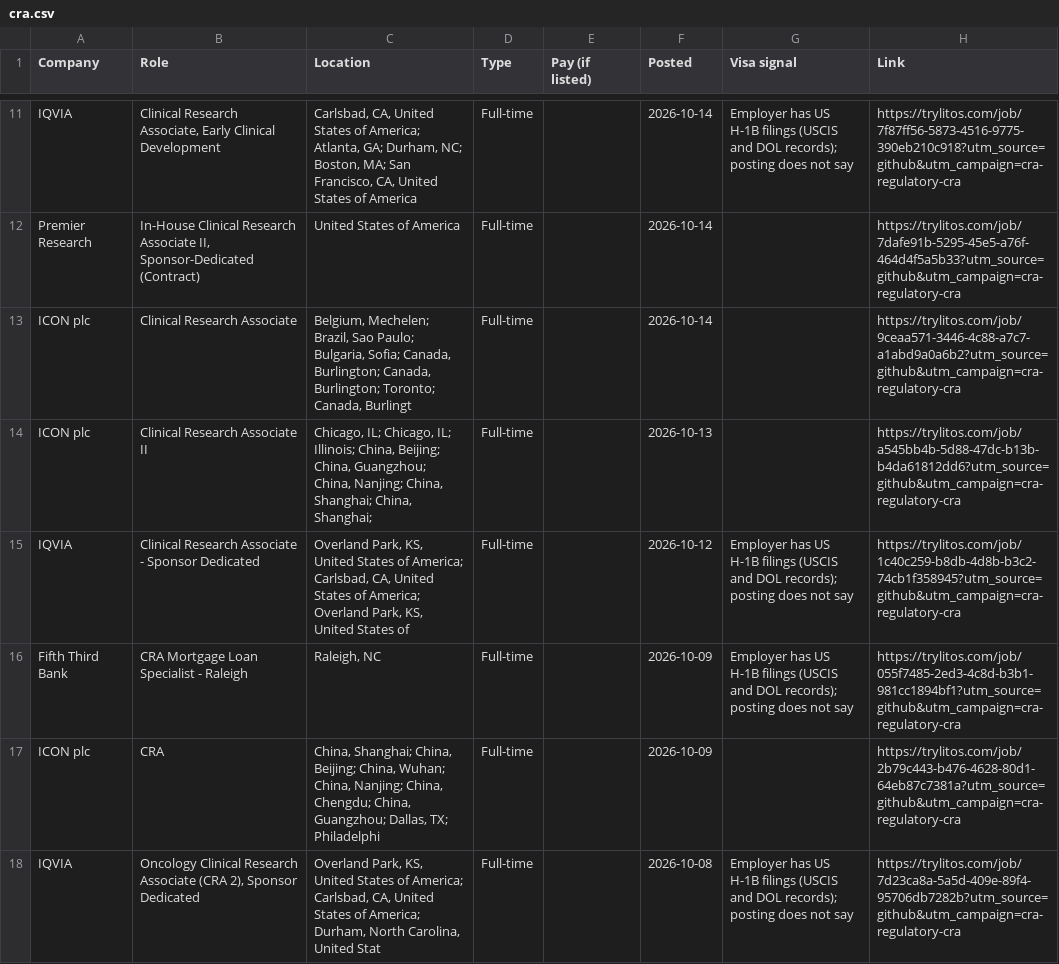
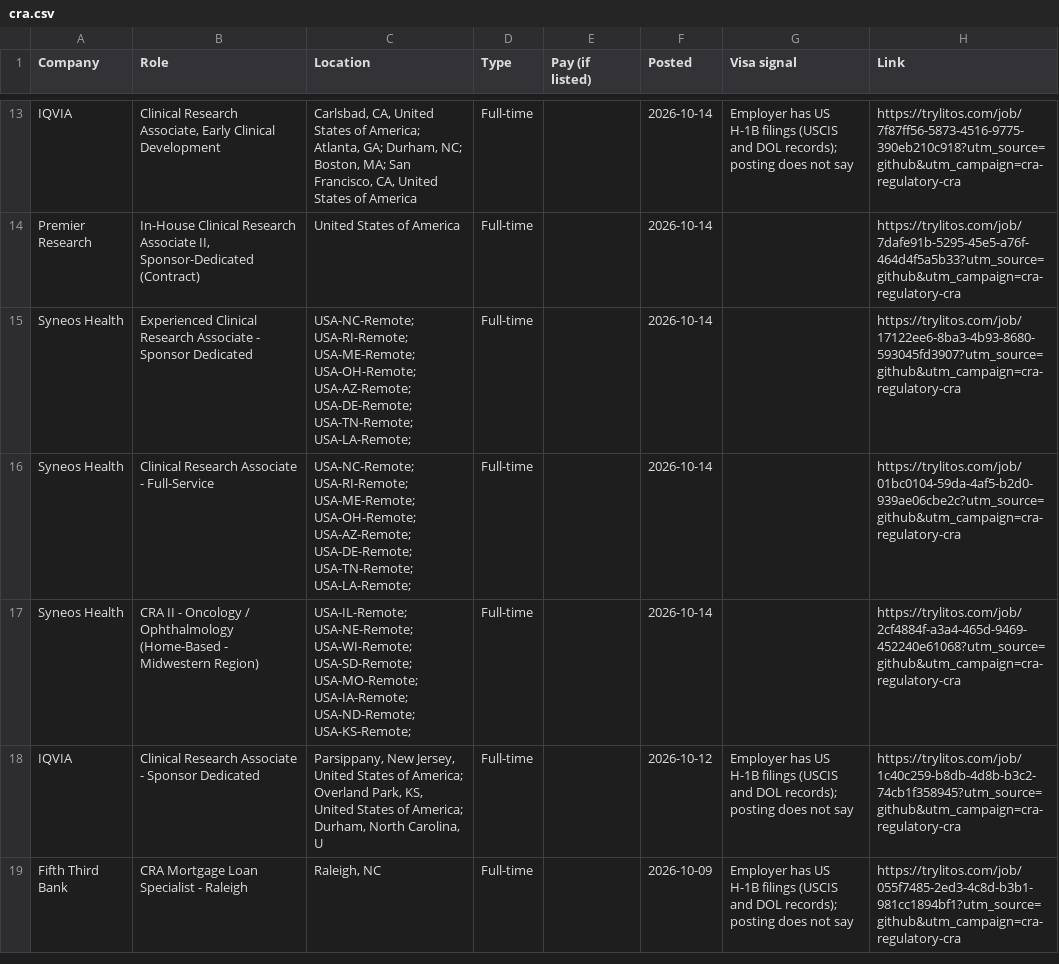
Before and after one commit to mehek-builds/CRA-and-Regulatory-Jobs, a CSV file: csv/cra.csv, drawn as a sheet; only a part is shown, gaps mark what is left out; the diff covers the shown part only.

```diff
--- a/csv/cra.csv
+++ b/csv/cra.csv
@@ -12,7 +14,6 @@ IQVIA,"Clinical Research Associate, Early Clinical Development","Carlsbad, CA, U
 Premier Research,"In-House Clinical Research Associate II, Sponsor-Dedicated (Contract)",United States of America,Full-time,,2026-10-14,,https://trylitos.com/job/7dafe91b-5295-45e5-a76f-464d4f5a5b33?utm_source=github&utm_campaign=cra-regulatory-cra
-ICON plc,Clinical Research Associate,"Belgium, Mechelen; Brazil, Sao Paulo; Bulgaria, Sofia; Canada, Burlington; Canada, Burlington; Toronto; Canada, Burlingt",Full-time,,2026-10-14,,https://trylitos.com/job/9ceaa571-3446-4c88-a7c7-a1abd9a0a6b2?utm_source=github&utm_campaign=cra-regulatory-cra
-ICON plc,Clinical Research Associate II,"Chicago, IL; Chicago, IL; Illinois; China, Beijing; China, Guangzhou; China, Nanjing; China, Shanghai; China, Shanghai; ",Full-time,,2026-10-13,,https://trylitos.com/job/a545bb4b-5d88-47dc-b13b-b4da61812dd6?utm_source=github&utm_campaign=cra-regulatory-cra
-IQVIA,Clinical Research Associate - Sponsor Dedicated,"Overland Park, KS, United States of America; Carlsbad, CA, United States of America; Overland Park, KS, United States of",Full-time,,2026-10-12,Employer has US H-1B filings (USCIS and DOL records); posting does not say,https://trylitos.com/job/1c40c259-b8db-4d8b-b3c2-74cb1f358945?utm_source=github&utm_campaign=cra-regulatory-cra
+Syneos Health,Experienced Clinical Research Associate - Sponsor Dedicated,USA-NC-Remote; USA-RI-Remote; USA-ME-Remote; USA-OH-Remote; USA-AZ-Remote; USA-DE-Remote; USA-TN-Remote; USA-LA-Remote; ,Full-time,,2026-10-14,,https://trylitos.com/job/17122ee6-8ba3-4b93-8680-593045fd3907?utm_source=github&utm_campaign=cra-regulatory-cra
+Syneos Health,Clinical Research Associate - Full-Service,USA-NC-Remote; USA-RI-Remote; USA-ME-Remote; USA-OH-Remote; USA-AZ-Remote; USA-DE-Remote; USA-TN-Remote; USA-LA-Remote; ,Full-time,,2026-10-14,,https://trylitos.com/job/01bc0104-59da-4af5-b2d0-939ae06cbe2c?utm_source=github&utm_campaign=cra-regulatory-cra
+Syneos Health,CRA II - Oncology / Ophthalmology (Home-Based - Midwestern Region),USA-IL-Remote; USA-NE-Remote; USA-WI-Remote; USA-SD-Remote; USA-MO-Remote; USA-IA-Remote; USA-ND-Remote; USA-KS-Remote; ,Full-time,,2026-10-14,,https://trylitos.com/job/2cf4884f-a3a4-465d-9469-452240e61068?utm_source=github&utm_campaign=cra-regulatory-cra
+IQVIA,Clinical Research Associate - Sponsor Dedicated,"Parsippany, New Jersey, United States of America; Overland Park, KS, United States of America; Durham, North Carolina, U",Full-time,,2026-10-12,Employer has US H-1B filings (USCIS and DOL records); posting does not say,https://trylitos.com/job/1c40c259-b8db-4d8b-b3c2-74cb1f358945?utm_source=github&utm_campaign=cra-regulatory-cra
 Fifth Third Bank,CRA Mortgage Loan Specialist - Raleigh,"Raleigh, NC",Full-time,,2026-10-09,Employer has US H-1B filings (USCIS and DOL records); posting does not say,https://trylitos.com/job/055f7485-2ed3-4c8d-b3b1-981cc1894bf1?utm_source=github&utm_campaign=cra-regulatory-cra
-ICON plc,CRA,"China, Shanghai; China, Beijing; China, Wuhan; China, Nanjing; China, Chengdu; China, Guangzhou; Dallas, TX; Philadelphi",Full-time,,2026-10-09,,https://trylitos.com/job/2b79c443-b476-4628-80d1-64eb87c7381a?utm_source=github&utm_campaign=cra-regulatory-cra
-IQVIA,"Oncology Clinical Research Associate (CRA 2), Sponsor Dedicated","Overland Park, KS, United States of America; Carlsbad, CA, United States of America; Durham, North Carolina, United Stat",Full-time,,2026-10-08,Employer has US H-1B filings (USCIS and DOL records); posting does not say,https://trylitos.com/job/7d23ca8a-5a5d-409e-89f4-95706db7282b?utm_source=github&utm_campaign=cra-regulatory-cra
```
Also changed, not shown: 11 added rows, 14 removed rows and 4 edited cells elsewhere in this file, csv/all.csv, csv/clinical-specialist.csv, 7 other files.
